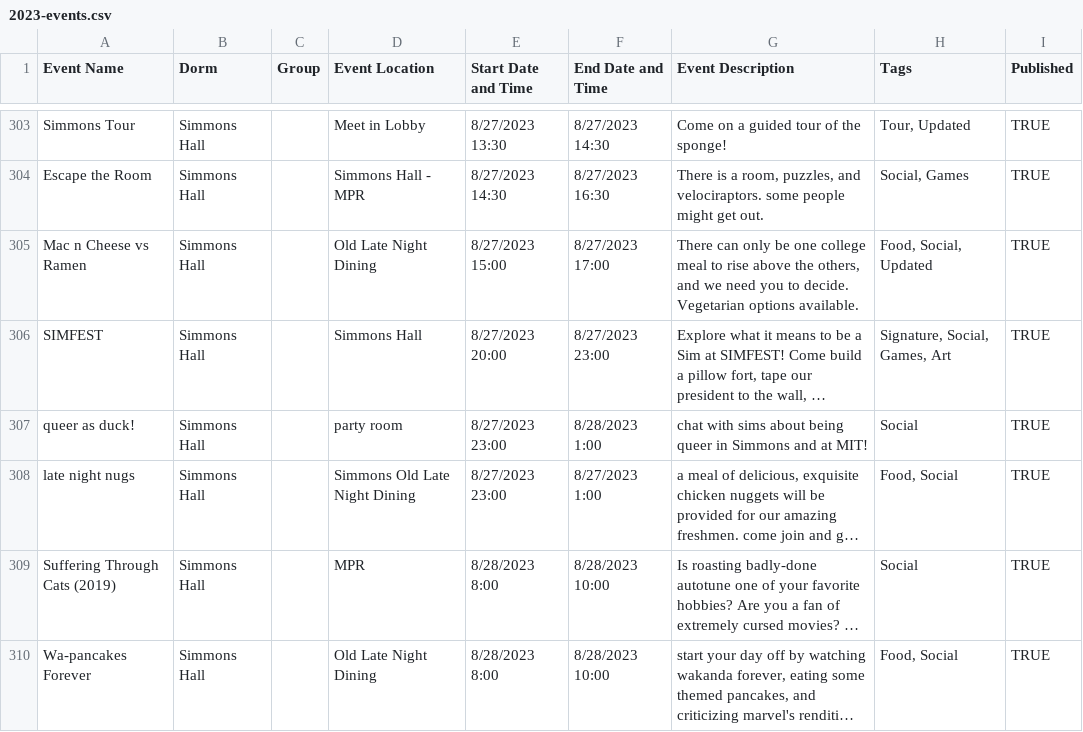
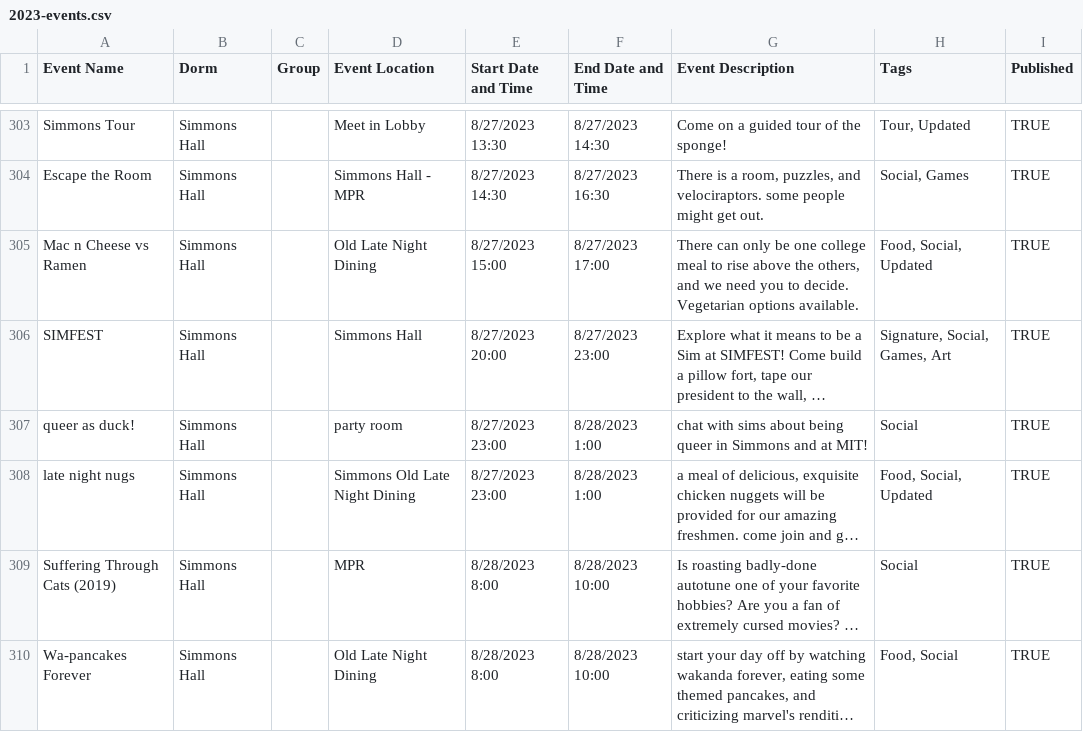
Before and after one commit to mit-dormcon/t-rex, a CSV file: events/2023-events.csv, drawn as a sheet; only a part is shown, gaps mark what is left out; long unchanged cells end in …; the diff names each change by its address in the sheet, - before the commit and + after, or states it on an @@ line.

Commit message:
hopefully last change D: (round 9)

```diff
--- a/events/2023-events.csv
+++ b/events/2023-events.csv
-F308 (End Date and Time): 8/27/2023 1:00
+F308 (End Date and Time): 8/28/2023 1:00
-H308 (Tags): Food, Social
+H308 (Tags): Food, Social, Updated
```
